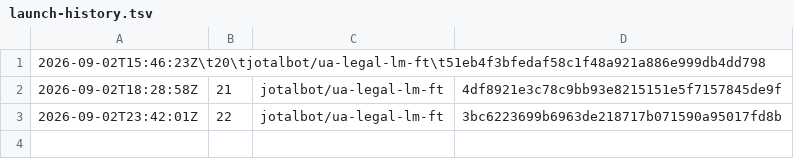
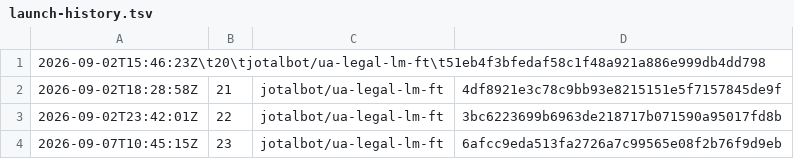
Before and after one commit to JoTalbot/ukraine, a TSV file: .training-manifests/ua-legal-lm-ft/launch-history.tsv, drawn as a sheet; the diff names each change by its address in the sheet, - before the commit and + after, or states it on an @@ line.

```diff
--- a/.training-manifests/ua-legal-lm-ft/launch-history.tsv
+++ b/.training-manifests/ua-legal-lm-ft/launch-history.tsv
+row 4: 2026-09-07T10:45:15Z | 23 | jotalbot/ua-legal-lm-ft | 6afcc9eda513fa2726a7c99565e08f2b76f9d9eb
```
Also changed, not shown: 1 other file.
